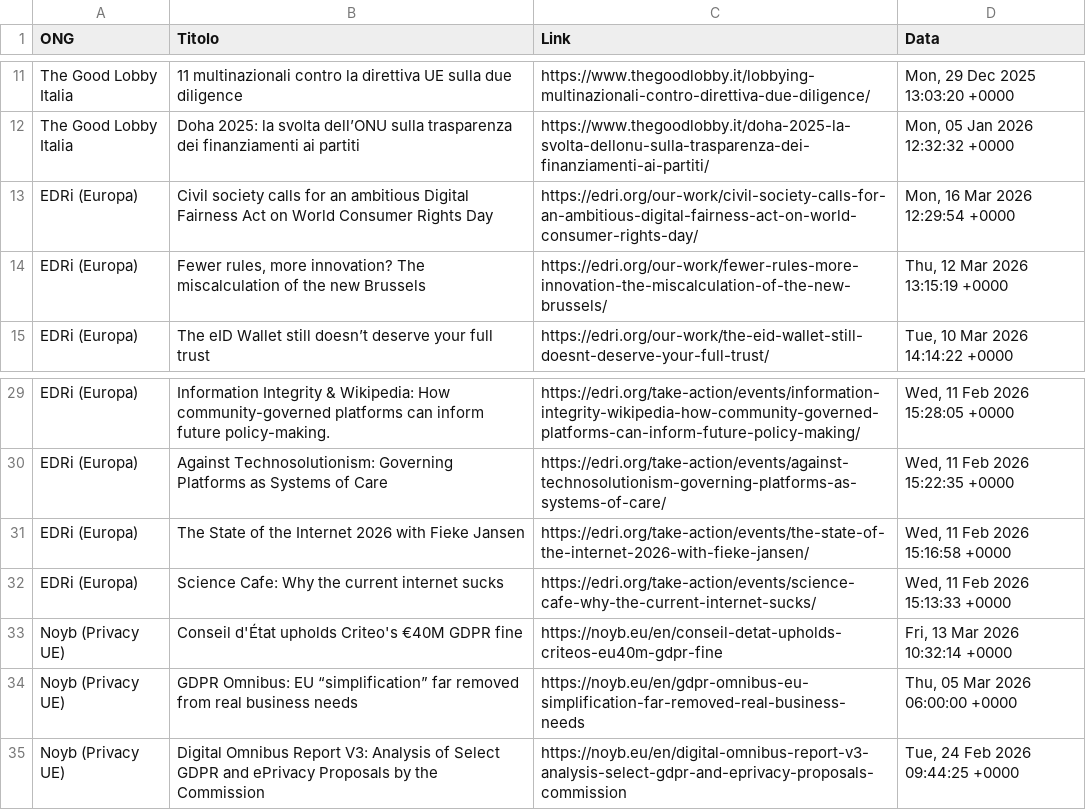
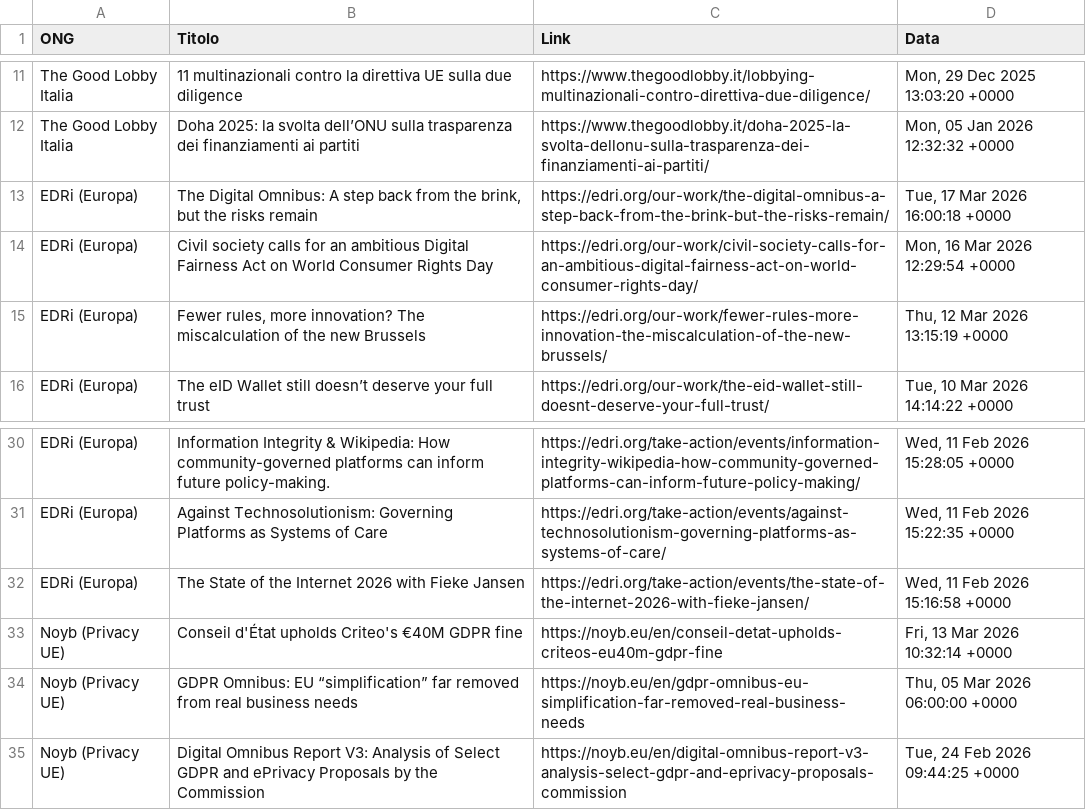
Before and after one commit to Draconer00/tech_advocacy_italia, a CSV file: data/raw/ong_sample.csv, drawn as a sheet; only a part is shown, gaps mark what is left out.

```diff
--- a/data/raw/ong_sample.csv
+++ b/data/raw/ong_sample.csv
@@ -12,2 +12,3 @@ The Good Lobby Italia,11 multinazionali contro la direttiva UE sulla due diligen
 The Good Lobby Italia,Doha 2025: la svolta dell’ONU sulla trasparenza dei finanziamenti ai partiti,https://www.thegoodlobby.it/doha-2025-la-svolta-dellonu-sulla-trasparenza-dei-finanziamenti-ai-partiti/,"Mon, 05 Jan 2026 12:32:32 +0000"
+EDRi (Europa),"The Digital Omnibus: A step back from the brink, but the risks remain",https://edri.org/our-work/the-digital-omnibus-a-step-back-from-the-brink-but-the-risks-remain/,"Tue, 17 Mar 2026 16:00:18 +0000"
 EDRi (Europa),Civil society calls for an ambitious Digital Fairness Act on World Consumer Rights Day,https://edri.org/our-work/civil-society-calls-for-an-ambitious-digital-fairness-act-on-world-consumer-rights-day/,"Mon, 16 Mar 2026 12:29:54 +0000"
@@ -31,3 +32,2 @@ EDRi (Europa),Against Technosolutionism: Governing Platforms as Systems of Care,
 EDRi (Europa),The State of the Internet 2026 with Fieke Jansen,https://edri.org/take-action/events/the-state-of-the-internet-2026-with-fieke-jansen/,"Wed, 11 Feb 2026 15:16:58 +0000"
-EDRi (Europa),Science Cafe: Why the current internet sucks,https://edri.org/take-action/events/science-cafe-why-the-current-internet-sucks/,"Wed, 11 Feb 2026 15:13:33 +0000"
 Noyb (Privacy UE),Conseil d'État upholds Criteo's €40M GDPR fine,https://noyb.eu/en/conseil-detat-upholds-criteos-eu40m-gdpr-fine,"Fri, 13 Mar 2026 10:32:14 +0000"
```
Also changed, not shown: data/processed/gpdp_analyzed.csv, data/raw/gpdp_sample.csv.
